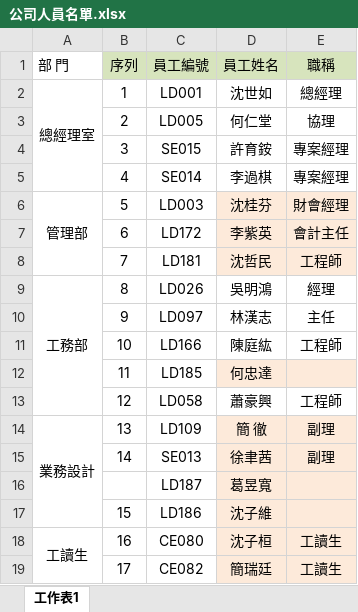
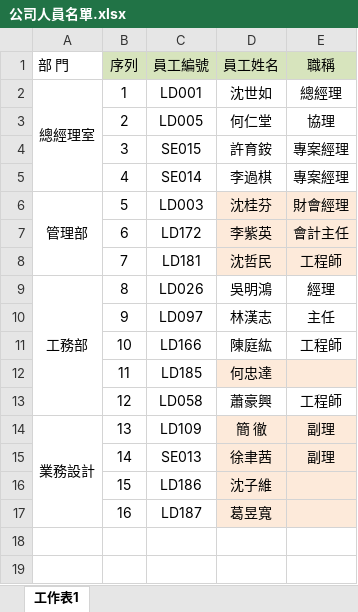
Before and after one commit to stephenlee1966-web/Work-log-entry-system, an Excel workbook: excel_files/公司人員名單.xlsx, sheet 工作表1, drawn as a sheet; values as stored, in another font and other column widths than the file's, no borders; removed rows and columns are numbered as before the commit, all else as after; the diff names each change by its address in the sheet, - before the commit and + after, or states it on an @@ line.

```diff
--- a/excel_files/公司人員名單.xlsx (sheet 工作表1)
+++ b/excel_files/公司人員名單.xlsx (sheet 工作表1)
-A14:A17 merged
+A14:A17 merged
-row 16:  |  | LD187 | 葛昱寬
-A17 (部 門): 工讀生
+A17 (部 門): (empty)
-A18:A19 merged
-C17 (員工編號): CE080
+C17 (員工編號): LD187
-D17 (員工姓名): 沈子桓
+D17 (員工姓名): 葛昱寬
-E17 (職稱): 工讀生
+E17 (職稱): (empty)
-row 19:  | 17 | CE082 | 簡瑞廷 | 工讀生
```
Also changed, not shown: excel_files/何仁堂.xlsx, excel_files/吳明鴻.xlsx, 12 other files.
